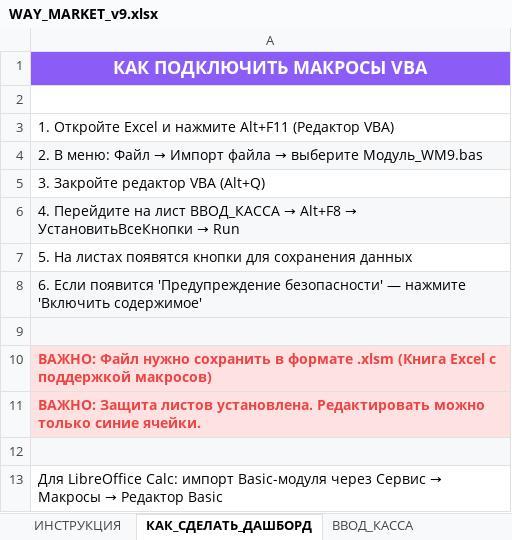
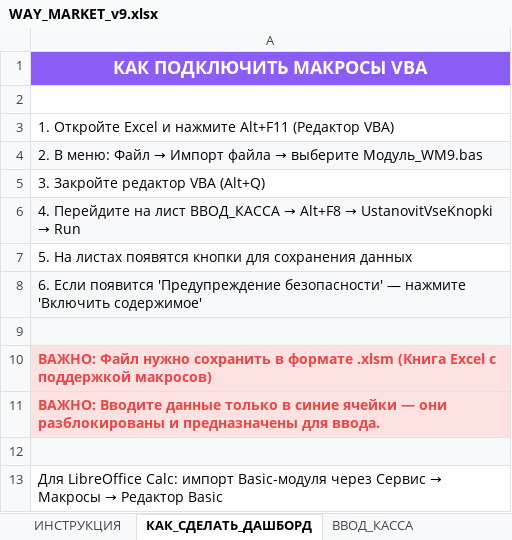
Before and after one commit to dexauron/Auron, an Excel workbook: WAY_MARKET_v9.xlsx, sheet КАК_СДЕЛАТЬ_ДАШБОРД, drawn as a sheet; values as stored, in another font and other column widths than the file's, no borders; the diff names each change by its address in the sheet, - before the commit and + after, or states it on an @@ line.

```diff
--- a/WAY_MARKET_v9.xlsx (sheet КАК_СДЕЛАТЬ_ДАШБОРД)
+++ b/WAY_MARKET_v9.xlsx (sheet КАК_СДЕЛАТЬ_ДАШБОРД)
@@ A6: …Alt+F8 → УстановитьВсеКнопки → Run → …Alt+F8 → UstanovitVseKnopki → Run @@
-A11: ВАЖНО: Защита листов установлена. Редактировать можно только синие ячейки.
+A11: ВАЖНО: Вводите данные только в синие ячейки — они разблокированы и предназначены для ввода.
```
Also changed, not shown: sheet ОТЧЁТ_РУКОВОДИТЕЛЮ, 1 other file.
